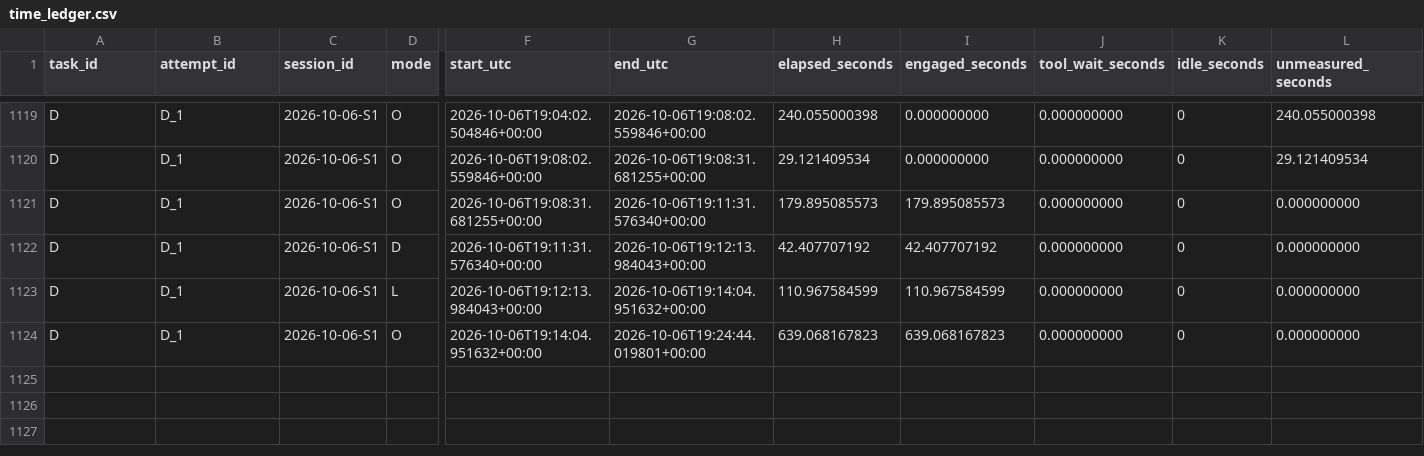
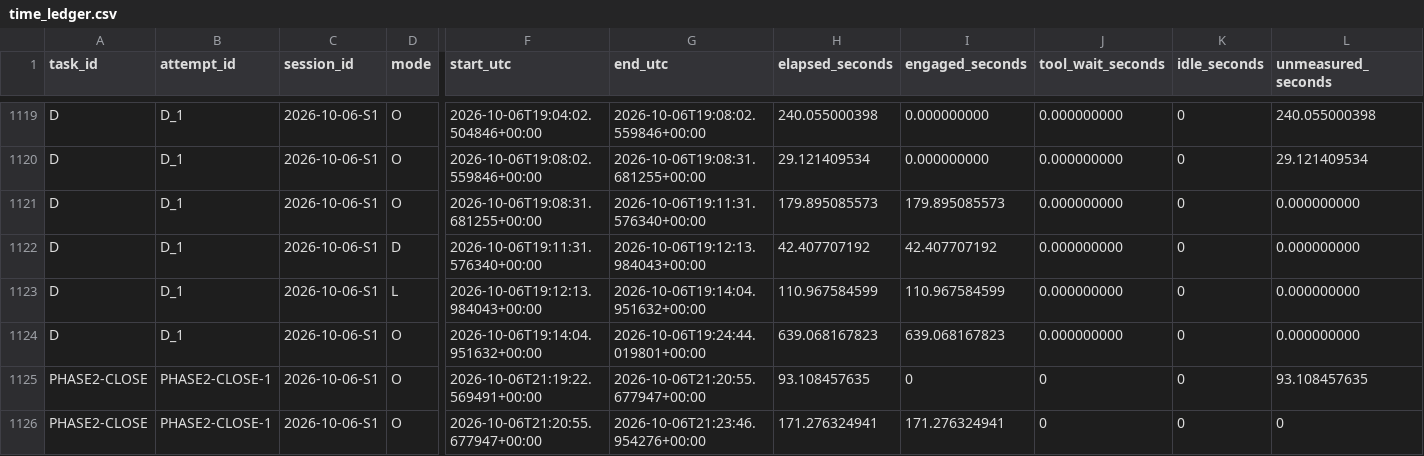
Before and after one commit to TristanMiano/value_logic, a CSV file: v2/time_ledger.csv, drawn as a sheet; only a part is shown, gaps mark what is left out; rows hold the shown columns only; the diff names each change by its address in the sheet, - before the commit and + after, or states it on an @@ line.

Commit message:
Phase two: record author-approved Gate D pass and completion
Check all done criteria, enact the final gate decision, and leave the next pointer awaiting the author's phase-three direction. Preserve the report and historical audit snapshots; append only measured administrative closure time.

Contribution-by: ChatGPT (GPT-6 Astra Pro)

```diff
--- a/v2/time_ledger.csv
+++ b/v2/time_ledger.csv
+row 1125: PHASE2-CLOSE | PHASE2-CLOSE-1 | 2026-10-06-S1 | O | 2026-10-06T21:19:22.569491+00:00 | 2026-10-06T21:20:55.677947+00:00 | 93.108457635 | 0 | 0 | 0 | 93.108457635
+row 1126: PHASE2-CLOSE | PHASE2-CLOSE-1 | 2026-10-06-S1 | O | 2026-10-06T21:20:55.677947+00:00 | 2026-10-06T21:23:46.954276+00:00 | 171.276324941 | 171.276324941 | 0 | 0 | 0
```
Also changed, not shown: 20 other files.
